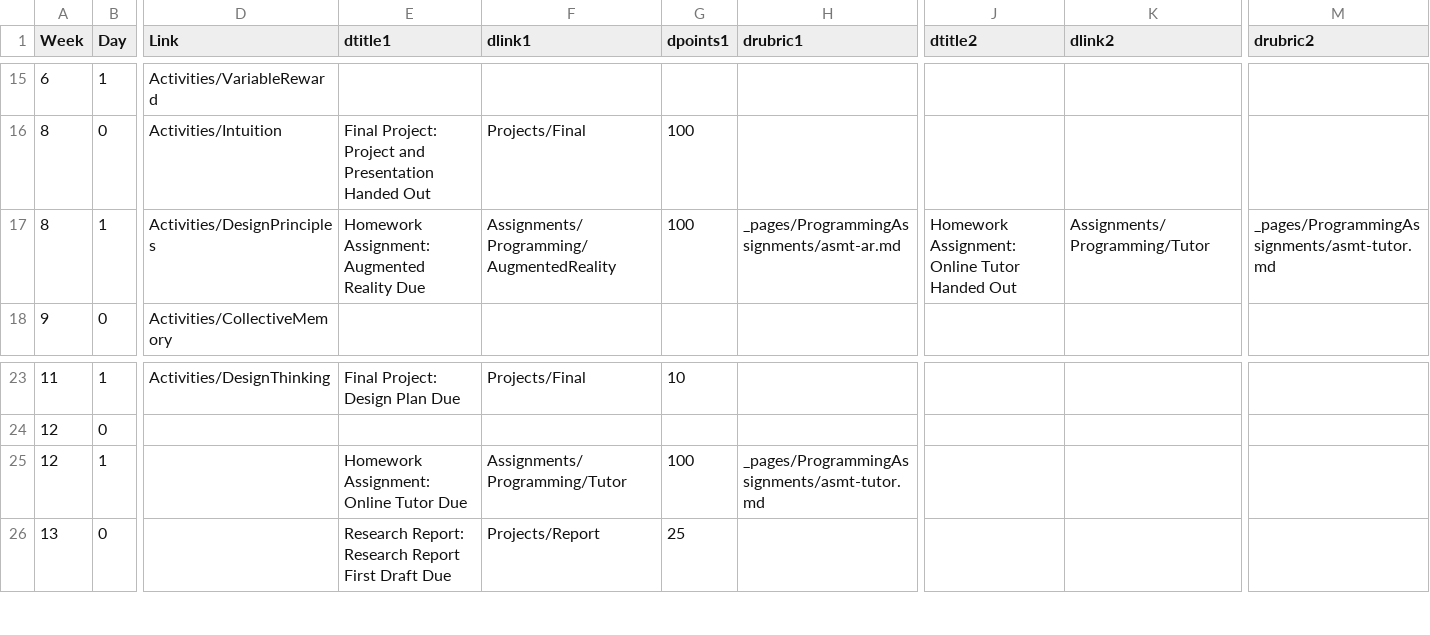
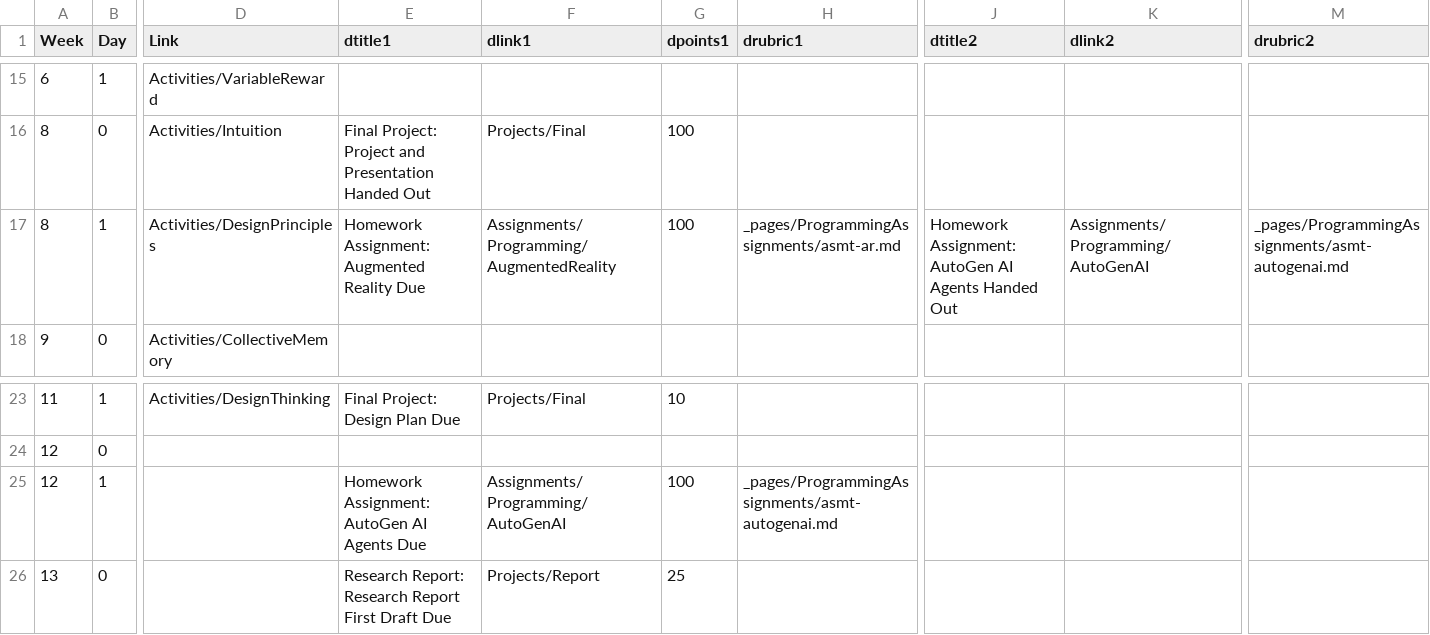
Before and after one commit to BillJr99/Ursinus-CS474, a CSV file: _pages/CS474.csv, drawn as a sheet; only a part is shown, gaps mark what is left out; the diff names each change by its address in the sheet, - before the commit and + after, or states it on an @@ line.

Commit message:
AutoGen AI

```diff
--- a/_pages/CS474.csv
+++ b/_pages/CS474.csv
-J17 (dtitle2): Homework Assignment: Online Tutor Handed Out
+J17 (dtitle2): Homework Assignment: AutoGen AI Agents Handed Out
-K17 (dlink2): Assignments/Programming/Tutor
+K17 (dlink2): Assignments/Programming/AutoGenAI
-M17 (drubric2): _pages/ProgrammingAssignments/asmt-tutor.md
+M17 (drubric2): _pages/ProgrammingAssignments/asmt-autogenai.md
-E25 (dtitle1): Homework Assignment: Online Tutor Due
+E25 (dtitle1): Homework Assignment: AutoGen AI Agents Due
-F25 (dlink1): Assignments/Programming/Tutor
+F25 (dlink1): Assignments/Programming/AutoGenAI
-H25 (drubric1): _pages/ProgrammingAssignments/asmt-tutor.md
+H25 (drubric1): _pages/ProgrammingAssignments/asmt-autogenai.md
```
Also changed, not shown: 2 other files.
